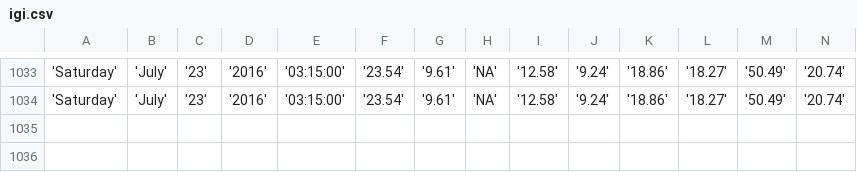
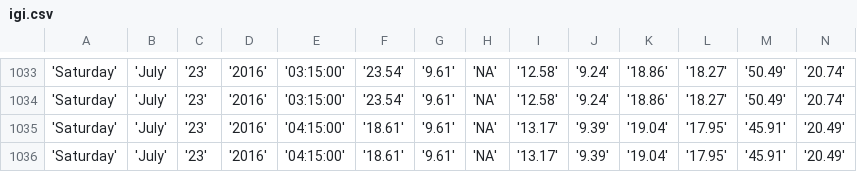
Before and after one commit to bibekpoddar/sdpcbdata, a CSV file: igi.csv, drawn as a sheet; only a part is shown, gaps mark what is left out; rows hold the shown columns only; the diff names each change by its address in the sheet, - before the commit and + after, or states it on an @@ line.

Commit message:
Updated data

```diff
--- a/igi.csv
+++ b/igi.csv
+row 1035: 'Saturday' | 'July' | '23' | '2016' | '04:15:00' | '18.61' | '9.61' | 'NA' | '13.17' | '9.39' | '19.04' | '17.95' | '45.91' | '20.49'
+row 1036: 'Saturday' | 'July' | '23' | '2016' | '04:15:00' | '18.61' | '9.61' | 'NA' | '13.17' | '9.39' | '19.04' | '17.95' | '45.91' | '20.49'
```
Also changed, not shown: av.csv, cl.csv, 3 other files.
